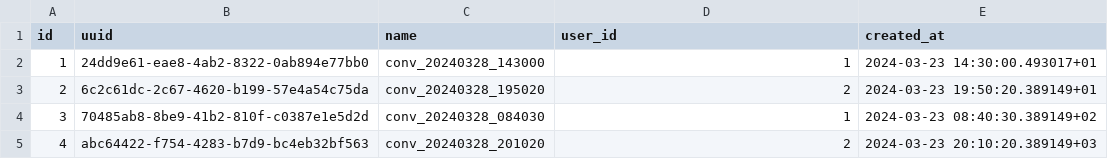
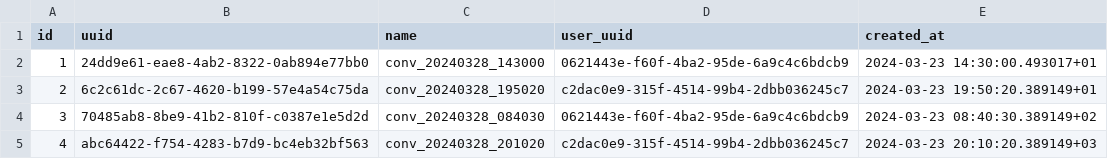
Before and after one commit to Insurapolis/chatbot, a CSV file: data/conversation.csv, drawn as a sheet.

Commit message:
✨ auth id_token and uuid model

```diff
--- a/data/conversation.csv
+++ b/data/conversation.csv
@@ -1,5 +1,5 @@
-id,uuid,name,user_id,created_at
-1,24dd9e61-eae8-4ab2-8322-0ab894e77bb0,conv_20240328_143000,1,2024-03-23 14:30:00.493017+01
-2,6c2c61dc-2c67-4620-b199-57e4a54c75da,conv_20240328_195020,2,2024-03-23 19:50:20.389149+01
-3,70485ab8-8be9-41b2-810f-c0387e1e5d2d,conv_20240328_084030,1,2024-03-23 08:40:30.389149+02
-4,abc64422-f754-4283-b7d9-bc4eb32bf563,conv_20240328_201020,2,2024-03-23 20:10:20.389149+03
+id,uuid,name,user_uuid,created_at
+1,24dd9e61-eae8-4ab2-8322-0ab894e77bb0,conv_20240328_143000,0621443e-f60f-4ba2-95de-6a9c4c6bdcb9,2024-03-23 14:30:00.493017+01
+2,6c2c61dc-2c67-4620-b199-57e4a54c75da,conv_20240328_195020,c2dac0e9-315f-4514-99b4-2dbb036245c7,2024-03-23 19:50:20.389149+01
+3,70485ab8-8be9-41b2-810f-c0387e1e5d2d,conv_20240328_084030,0621443e-f60f-4ba2-95de-6a9c4c6bdcb9,2024-03-23 08:40:30.389149+02
+4,abc64422-f754-4283-b7d9-bc4eb32bf563,conv_20240328_201020,c2dac0e9-315f-4514-99b4-2dbb036245c7,2024-03-23 20:10:20.389149+03
```
Also changed, not shown: data/users.csv, 6 other files.
